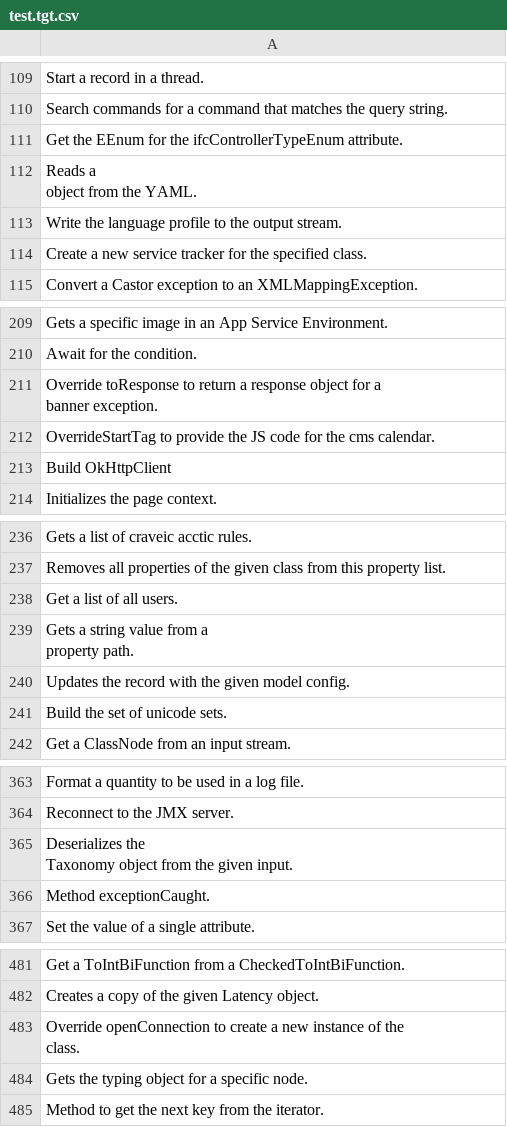
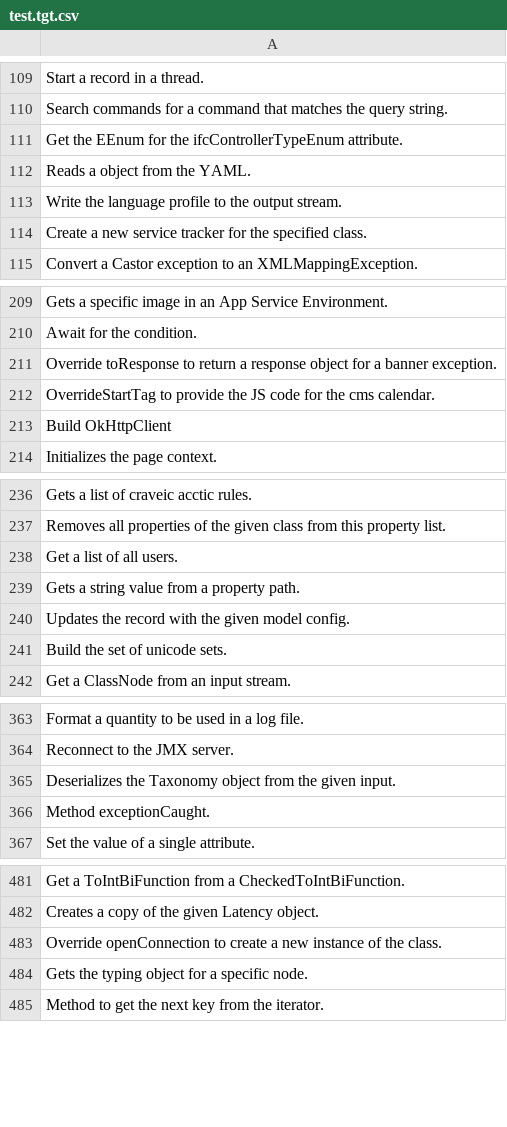
Before and after one commit to misakagaming/rencos-env, a CSV file: containers/rencos-env/rencos-master/source_alt/test.tgt.csv, drawn as a sheet; only a part is shown, gaps mark what is left out; the diff covers the shown part only.

```diff
--- a/containers/rencos-env/rencos-master/source_alt/test.tgt.csv
+++ b/containers/rencos-env/rencos-master/source_alt/test.tgt.csv
@@ -111,4 +111,3 @@ Search commands for a command that matches the query string.
 Get the EEnum for the ifcControllerTypeEnum attribute.
-"Reads a
-	 object from the YAML."
+Reads a    object from the YAML.
 Write the language profile to the output stream.
@@ -211,4 +210,3 @@ Gets a specific image in an App Service Environment.
 Await for the condition.
-"Override toResponse to return a response object for a
- banner exception."
+Override toResponse to return a response object for a  banner exception.
 OverrideStartTag to provide the JS code for the cms calendar.
@@ -240,4 +238,3 @@ Removes all properties of the given class from this property list.
 Get a list of all users.
-"Gets a string value from a
-    property path."
+Gets a string value from a      property path.
 Updates the record with the given model config.
@@ -367,4 +364,3 @@ Format a quantity to be used in a log file.
 Reconnect to the JMX server.
-"Deserializes the
-Taxonomy object from the given input."
+Deserializes the  Taxonomy object from the given input.
 Method exceptionCaught.
@@ -486,4 +482,3 @@ Get a ToIntBiFunction from a CheckedToIntBiFunction.
 Creates a copy of the given Latency object.
-"Override openConnection to create a new instance of the
-   class."
+Override openConnection to create a new instance of the     class.
 Gets the typing object for a specific node.
```
Also changed, not shown: 8 edited cells elsewhere in this file, containers/rencos-env/rencos-master/source_alt/train.tgt.csv, containers/rencos-env/rencos-master/source_alt/valid.tgt.csv, 1 other file.
